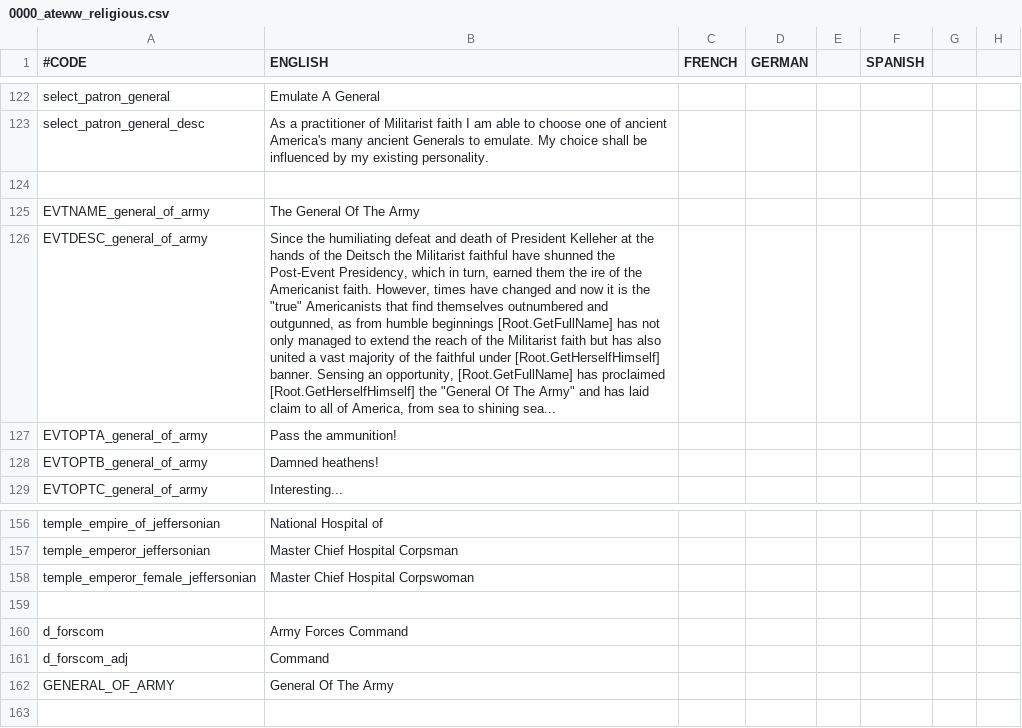
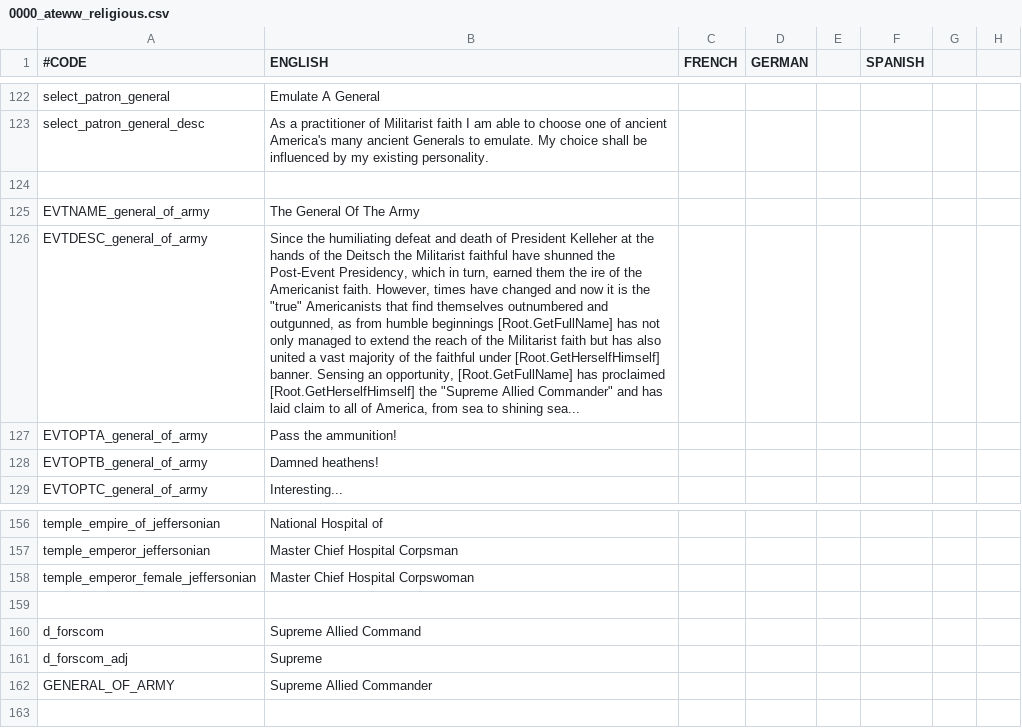
Before and after one commit to Yard1/After-the-End-Wild-Wasteland, a CSV file: localisation/0000_ateww_religious.csv, drawn as a sheet; only a part is shown, gaps mark what is left out; the diff names each change by its address in the sheet, - before the commit and + after, or states it on an @@ line.

Commit message:
Taking an actually good suggestion

```diff
--- a/localisation/0000_ateww_religious.csv
+++ b/localisation/0000_ateww_religious.csv
-B126 (ENGLISH): …[Root.GetHerselfHimself] the "General Of The Army" and has…
+B126 (ENGLISH): …[Root.GetHerselfHimself] the "Supreme Allied Commander" and has…
-B160 (ENGLISH): Army Forces Command
+B160 (ENGLISH): Supreme Allied Command
-B161 (ENGLISH): Command
+B161 (ENGLISH): Supreme
-B162 (ENGLISH): General Of The Army
+B162 (ENGLISH): Supreme Allied Commander
```
